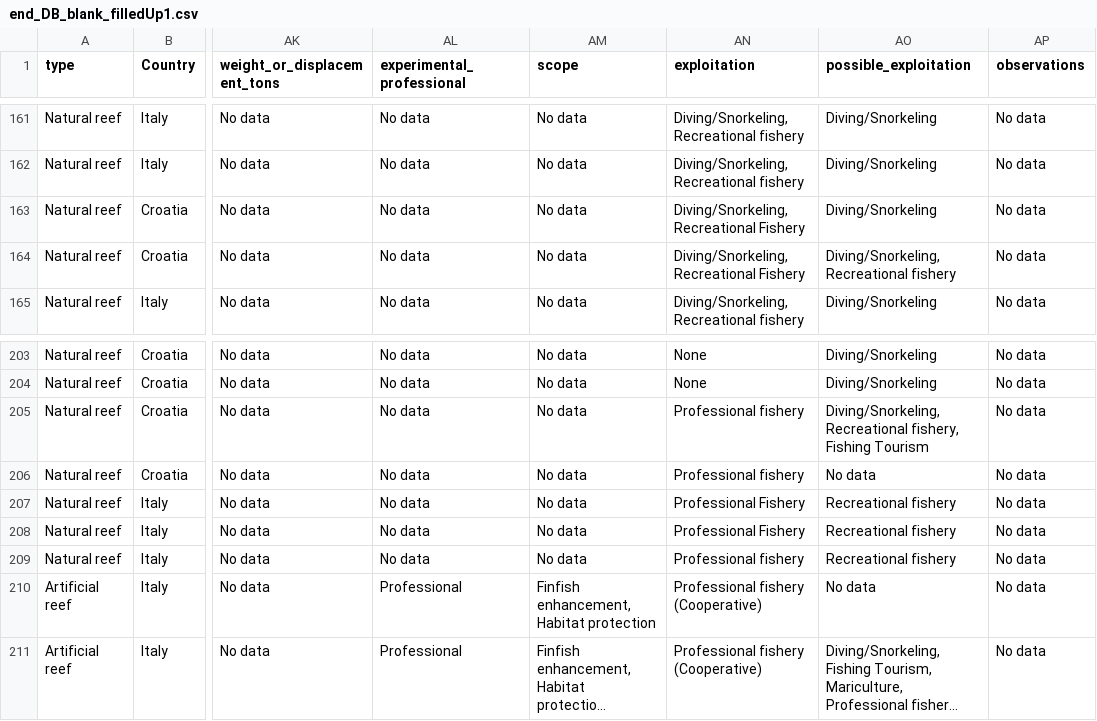
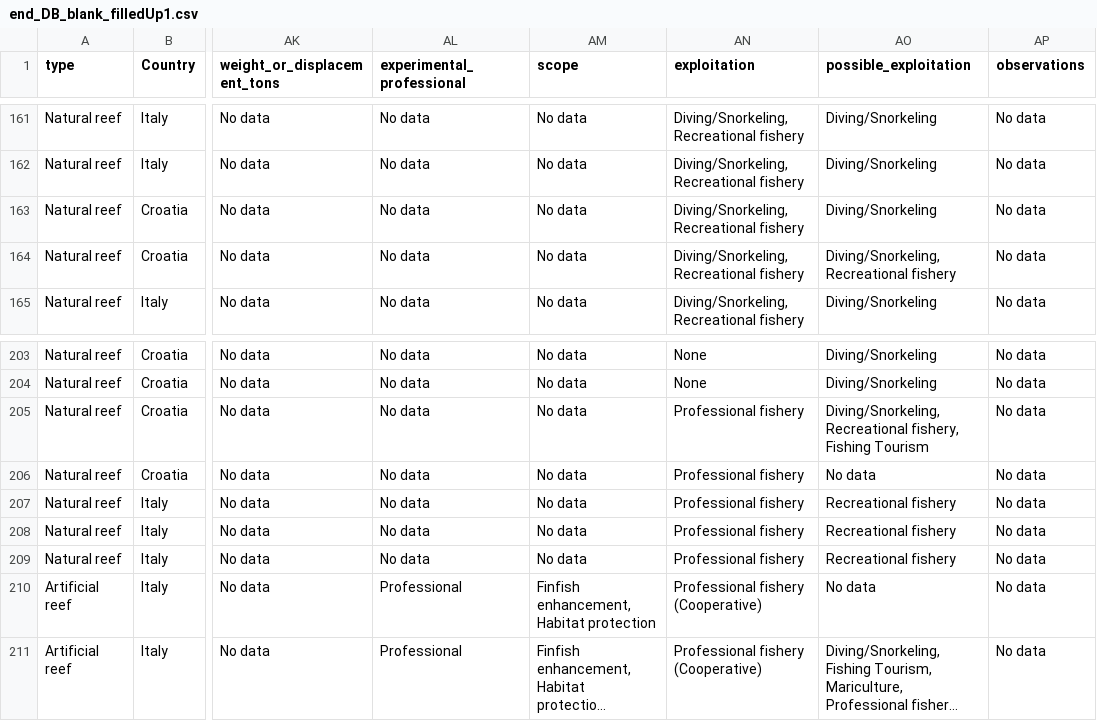
Before and after one commit to adrireef/sandbox2, a CSV file: data/end_DB_blank_filledUp1.csv, drawn as a sheet; only a part is shown, gaps mark what is left out; long unchanged cells end in …; the diff names each change by its address in the sheet, - before the commit and + after, or states it on an @@ line.

Commit message:
Update end_DB_blank_filledUp1.csv

```diff
--- a/data/end_DB_blank_filledUp1.csv
+++ b/data/end_DB_blank_filledUp1.csv
-AN163:AN164 (exploitation): Diving/Snorkeling, Recreational Fishery
+AN163:AN164 (exploitation): Diving/Snorkeling, Recreational fishery
-AN207:AN208 (exploitation): Professional Fishery
+AN207:AN208 (exploitation): Professional fishery
```
